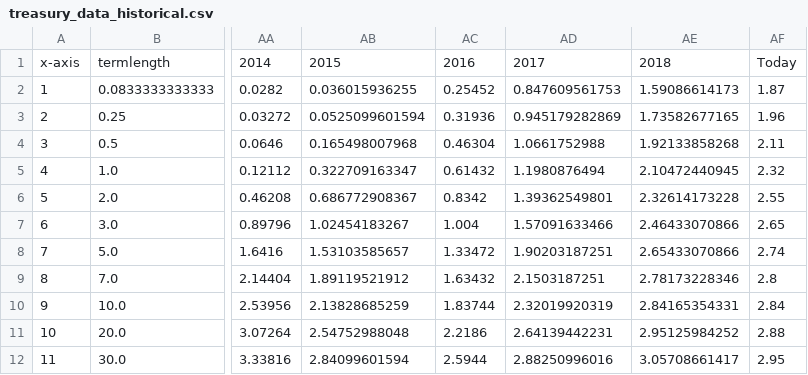
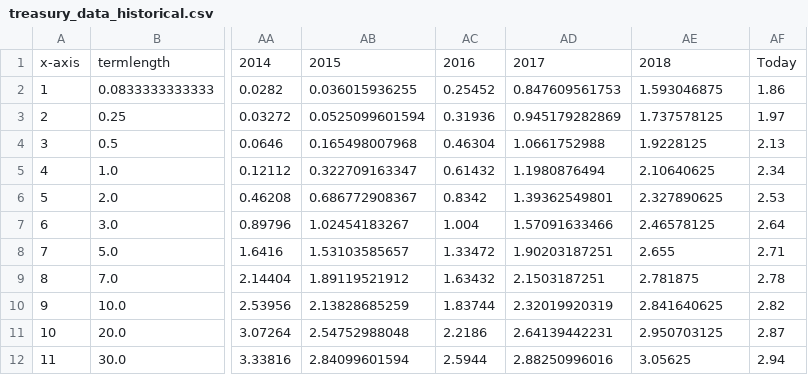
Before and after one commit to mshadish/yield-curve, a CSV file: treasury_data_historical.csv, drawn as a sheet; only a part is shown, gaps mark what is left out; the diff names each change by its address in the sheet, - before the commit and + after, or states it on an @@ line.

Commit message:
Data update Fri Jul  6 20:11:11 PDT 2018

```diff
--- a/treasury_data_historical.csv
+++ b/treasury_data_historical.csv
-AE2: 1.59086614173
+AE2: 1.593046875
-AF2: 1.87
+AF2: 1.86
-AE3: 1.73582677165
+AE3: 1.737578125
-AF3: 1.96
+AF3: 1.97
-AE4: 1.92133858268
+AE4: 1.9228125
-AF4: 2.11
+AF4: 2.13
-AE5: 2.10472440945
+AE5: 2.10640625
-AF5: 2.32
+AF5: 2.34
-AE6: 2.32614173228
+AE6: 2.327890625
-AF6: 2.55
+AF6: 2.53
-AE7: 2.46433070866
+AE7: 2.46578125
-AF7: 2.65
+AF7: 2.64
-AE8: 2.65433070866
+AE8: 2.655
-AF8: 2.74
+AF8: 2.71
-AE9: 2.78173228346
+AE9: 2.781875
-AF9: 2.8
+AF9: 2.78
-AE10: 2.84165354331
+AE10: 2.841640625
-AF10: 2.84
+AF10: 2.82
-AE11: 2.95125984252
+AE11: 2.950703125
-AF11: 2.88
+AF11: 2.87
-AE12: 3.05708661417
+AE12: 3.05625
-AF12: 2.95
+AF12: 2.94
```
Also changed, not shown: 1 other file.
